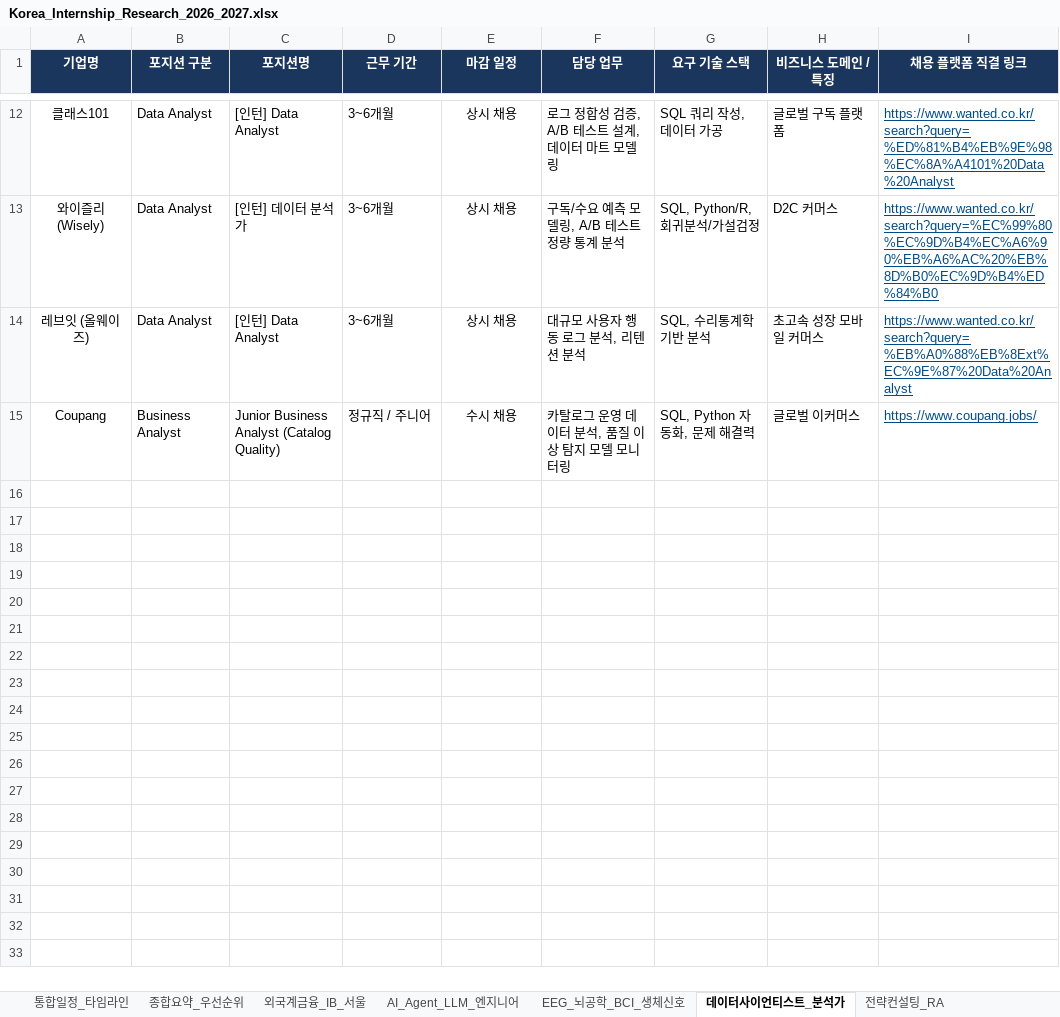
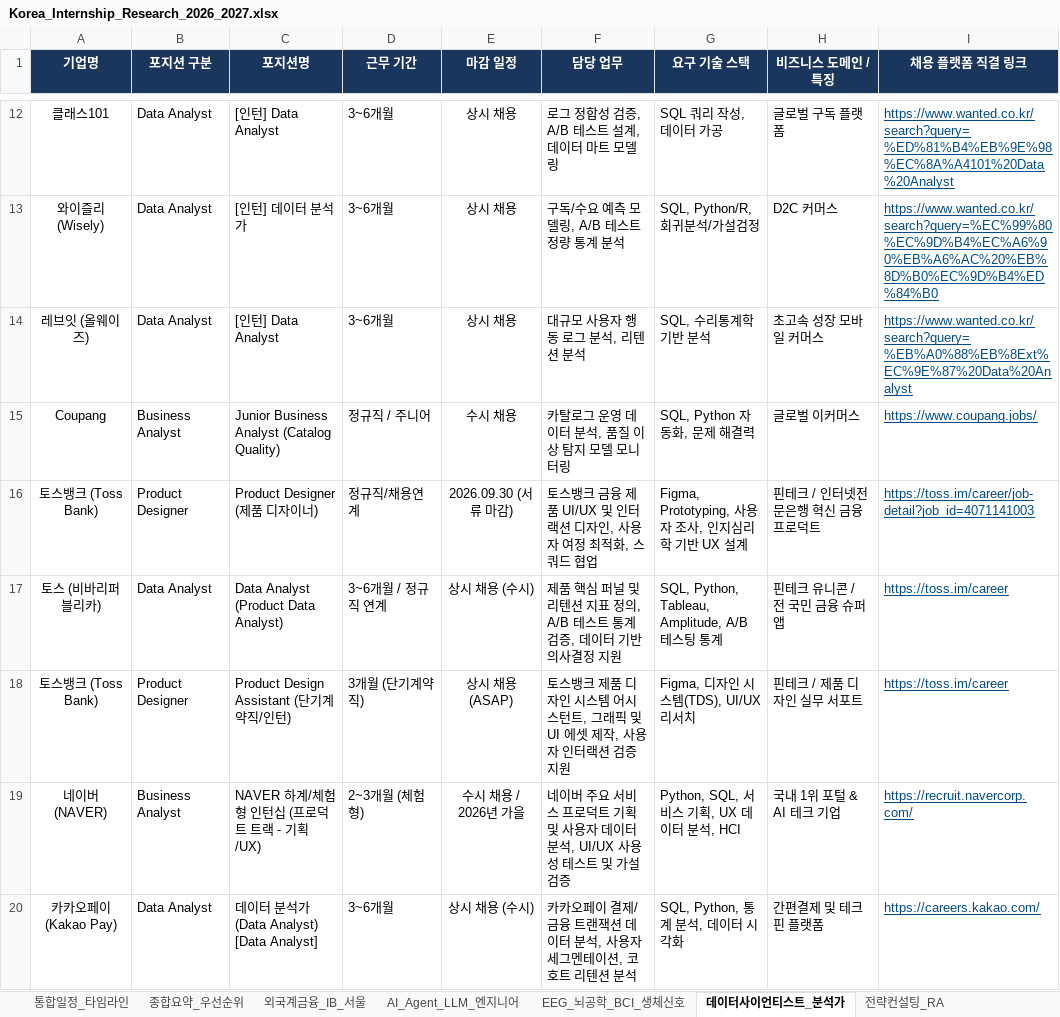
Before and after one commit to canadaofbin-netizen/Internship-Dashboard, an Excel workbook: data/source_trackers/Korea_Internship_Research_2026_2027.xlsx, sheet 데이터사이언티스트_분석가, drawn as a sheet; only a part is shown, gaps mark what is left out; values as stored, in another font and other column widths than the file's, no borders; the diff names each change by its address in the sheet, - before the commit and + after, or states it on an @@ line.

```diff
--- a/data/source_trackers/Korea_Internship_Research_2026_2027.xlsx (sheet 데이터사이언티스트_분석가)
+++ b/data/source_trackers/Korea_Internship_Research_2026_2027.xlsx (sheet 데이터사이언티스트_분석가)
+row 16: 토스뱅크 (Toss Bank) | Product Designer | Product Designer (제품 디자이너) | 정규직/채용연계 | 2026.09.30 (서류 마감) | 토스뱅크 금융 제품 UI/UX 및 인터랙션 디자인, 사용자 여정 최적화, 스쿼드 협업 | Figma, Prototyping, 사용자 조사, 인지심리학 기반 UX 설계 | 핀테크 / 인터넷전문은행 혁신 금융 프로덕트 | https://toss.im/career/job-detail?job_id=4071141003
+row 17: 토스 (비바리퍼블리카) | Data Analyst | Data Analyst (Product Data Analyst) | 3~6개월 / 정규직 연계 | 상시 채용 (수시) | 제품 핵심 퍼널 및 리텐션 지표 정의, A/B 테스트 통계 검증, 데이터 기반 의사결정 지원 | SQL, Python, Tableau, Amplitude, A/B 테스팅 통계 | 핀테크 유니콘 / 전 국민 금융 슈퍼앱 | https://toss.im/career
+row 18: 토스뱅크 (Toss Bank) | Product Designer | Product Design Assistant (단기계약직/인턴) | 3개월 (단기계약직) | 상시 채용 (ASAP) | 토스뱅크 제품 디자인 시스템 어시스턴트, 그래픽 및 UI 에셋 제작, 사용자 인터랙션 검증 지원 | Figma, 디자인 시스템(TDS), UI/UX 리서치 | 핀테크 / 제품 디자인 실무 서포트 | https://toss.im/career
+row 19: 네이버 (NAVER) | Business Analyst | NAVER 하계/체험형 인턴십 (프로덕트 트랙 - 기획/UX) | 2~3개월 (체험형) | 수시 채용 / 2026년 가을 | 네이버 주요 서비스 프로덕트 기획 및 사용자 데이터 분석, UI/UX 사용성 테스트 및 가설 검증 | Python, SQL, 서비스 기획, UX 데이터 분석, HCI | 국내 1위 포털 & AI 테크 기업 | https://recruit.navercorp.com/
+row 20: 카카오페이 (Kakao Pay) | Data Analyst | 데이터 분석가 (Data Analyst) [Data Analyst] | 3~6개월 | 상시 채용 (수시) | 카카오페이 결제/금융 트랜잭션 데이터 분석, 사용자 세그멘테이션, 코호트 리텐션 분석 | SQL, Python, 통계 분석, 데이터 시각화 | 간편결제 및 테크핀 플랫폼 | https://careers.kakao.com/
```
Also changed, not shown: sheet 통합일정_타임라인, sheet AI_Agent_LLM_엔지니어, Master_Internship_Tracker_2027_SSOT.xlsx, data/source_trackers/UK_2027_Summer_Internship_Trackr_Master.xlsx, 9 other files.
